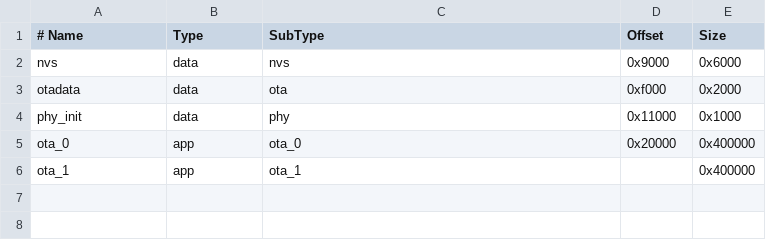
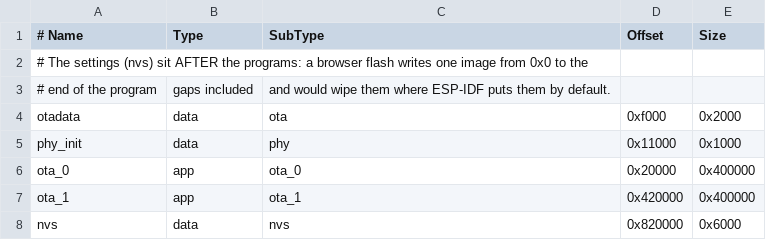
Before and after one commit to clavarium/clavarium-gambeli, a CSV file: partitions.csv, drawn as a sheet; removed rows and columns are numbered as before the commit, all else as after; the diff names each change by its address in the sheet, - before the commit and + after, or states it on an @@ line.

Commit message:
0.1.3: the answer's speech is let in as soon as speak.start arrives (it was dropped while the message waited in the queue: found on the real box); the settings (nvs) sit after the programs, where a browser flash no longer wipes them

```diff
--- a/partitions.csv
+++ b/partitions.csv
-row 2: nvs | data | nvs | 0x9000 | 0x6000
+row 2: # The settings (nvs) sit AFTER the programs: a browser flash writes one image from 0x0 to the
+row 3: # end of the program | gaps included | and would wipe them where ESP-IDF puts them by default.
-D7 (Offset): (empty)
+D7 (Offset): 0x420000
+row 8: nvs | data | nvs | 0x820000 | 0x6000
```
Also changed, not shown: 2 other files.
